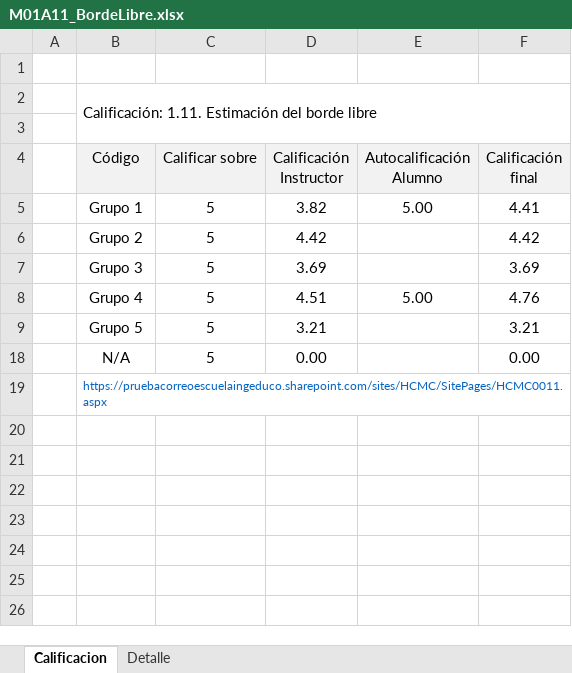
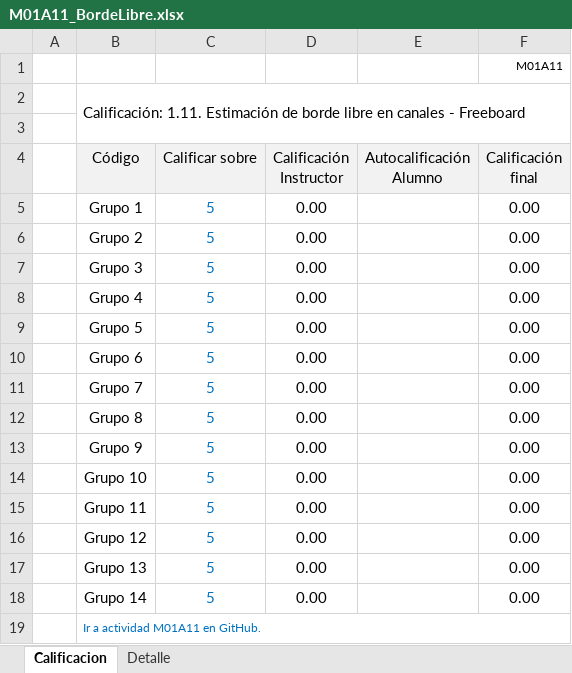
Before and after one commit to rcfdtools/R.HCMC, an Excel workbook: activity/M01A11/M01A11_BordeLibre.xlsx, sheet Calificacion, drawn as a sheet; values as stored, in another font and other column widths than the file's, no borders; charts and pictures not drawn; addresses are those after the commit; the diff names each change by its address in the sheet, - before the commit and + after, or states it on an @@ line.

```diff
--- a/activity/M01A11/M01A11_BordeLibre.xlsx (sheet Calificacion)
+++ b/activity/M01A11/M01A11_BordeLibre.xlsx (sheet Calificacion)
-F1 (Calificación final): (empty)
+F1 (Calificación final): M01A11
-B2 (Código): …1.11. Estimación del borde libre
+B2 (Código): …1.11. Estimación de borde libre en canales - Freeboard
-C5:C10 text colour: black
+C5:C10 text colour: #0070C0
-D5 (Calificación Instructor): 3.82
+D5 (Calificación Instructor): 0.00
-E5 (Autocalificación Alumno): 5.00
+E5 (Autocalificación Alumno): (empty)
-F5 (Calificación final): 4.41
+F5 (Calificación final): 0.00
-D6 (Calificación Instructor): 4.42
+D6 (Calificación Instructor): 0.00
-F6 (Calificación final): 4.42
+F6 (Calificación final): 0.00
-D7 (Calificación Instructor): 3.69
+D7 (Calificación Instructor): 0.00
-F7 (Calificación final): 3.69
+F7 (Calificación final): 0.00
-D8 (Calificación Instructor): 4.51
+D8 (Calificación Instructor): 0.00
-E8 (Autocalificación Alumno): 5.00
+E8 (Autocalificación Alumno): (empty)
-F8 (Calificación final): 4.76
+F8 (Calificación final): 0.00
-D9 (Calificación Instructor): 3.21
+D9 (Calificación Instructor): 0.00
-F9 (Calificación final): 3.21
+F9 (Calificación final): 0.00
-B10 (Código): N/A
+B10 (Código): Grupo 6
+row 11:  | Grupo 7 | 5 | 0.00 |  | 0.00
+row 12:  | Grupo 8 | 5 | 0.00 |  | 0.00
+row 13:  | Grupo 9 | 5 | 0.00 |  | 0.00
+row 14:  | Grupo 10 | 5 | 0.00 |  | 0.00
+row 15:  | Grupo 11 | 5 | 0.00 |  | 0.00
+row 16:  | Grupo 12 | 5 | 0.00 |  | 0.00
+row 17:  | Grupo 13 | 5 | 0.00 |  | 0.00
+row 18:  | Grupo 14 | 5 | 0.00 |  | 0.00
-B19 (Código): https://pruebacorreoescuelaingeduco.sharepoint.com/sites/HCMC/SitePages/HCMC0011.aspx
+B19 (Código): Ir a actividad M01A11 en GitHub.
```
Also changed, not shown: sheet Detalle, formulas that keep their value, hidden cells, charts or pictures.
